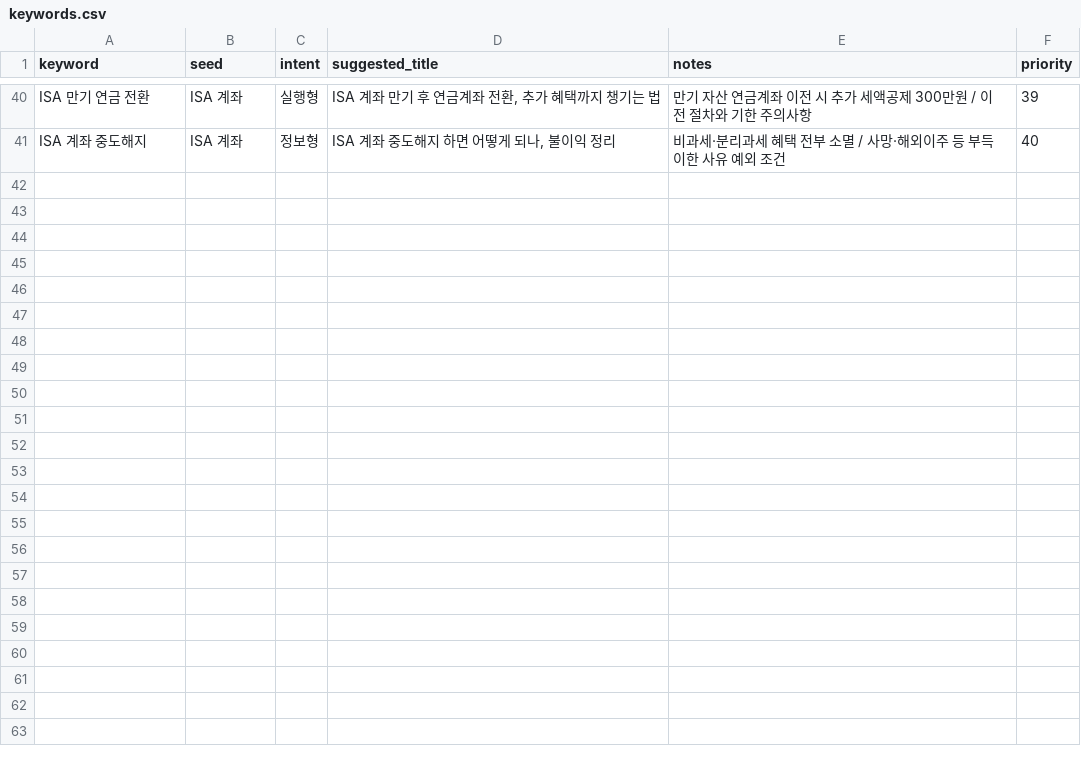
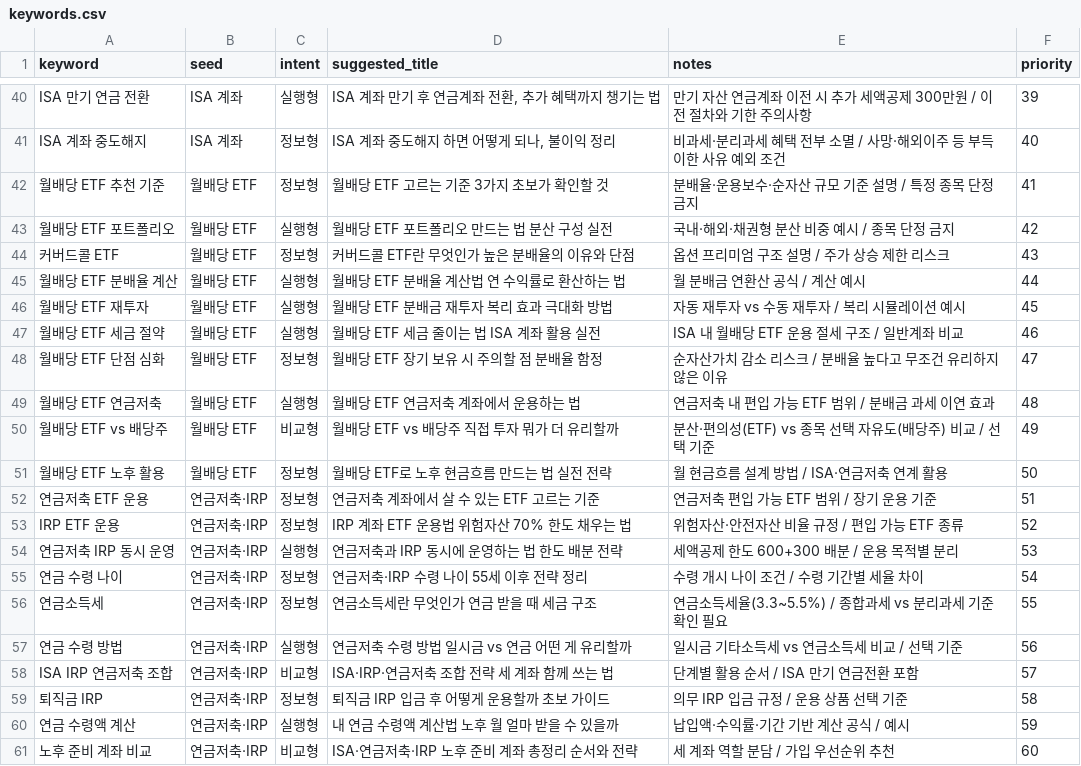
Before and after one commit to park-q/park-q.github.io, a CSV file: keywords.csv, drawn as a sheet; only a part is shown, gaps mark what is left out; the diff names each change by its address in the sheet, - before the commit and + after, or states it on an @@ line.

Commit message:
월배당 ETF·연금저축 IRP 키워드 41~60번 추가, .idea 폴더 gitignore 처리

```diff
--- a/keywords.csv
+++ b/keywords.csv
+row 42: 월배당 ETF 추천 기준 | 월배당 ETF | 정보형 | 월배당 ETF 고르는 기준 3가지 초보가 확인할 것 | 분배율·운용보수·순자산 규모 기준 설명 / 특정 종목 단정 금지 | 41
+row 43: 월배당 ETF 포트폴리오 | 월배당 ETF | 실행형 | 월배당 ETF 포트폴리오 만드는 법 분산 구성 실전 | 국내·해외·채권형 분산 비중 예시 / 종목 단정 금지 | 42
+row 44: 커버드콜 ETF | 월배당 ETF | 정보형 | 커버드콜 ETF란 무엇인가 높은 분배율의 이유와 단점 | 옵션 프리미엄 구조 설명 / 주가 상승 제한 리스크 | 43
+row 45: 월배당 ETF 분배율 계산 | 월배당 ETF | 실행형 | 월배당 ETF 분배율 계산법 연 수익률로 환산하는 법 | 월 분배금 연환산 공식 / 계산 예시 | 44
+row 46: 월배당 ETF 재투자 | 월배당 ETF | 실행형 | 월배당 ETF 분배금 재투자 복리 효과 극대화 방법 | 자동 재투자 vs 수동 재투자 / 복리 시뮬레이션 예시 | 45
+row 47: 월배당 ETF 세금 절약 | 월배당 ETF | 실행형 | 월배당 ETF 세금 줄이는 법 ISA 계좌 활용 실전 | ISA 내 월배당 ETF 운용 절세 구조 / 일반계좌 비교 | 46
+row 48: 월배당 ETF 단점 심화 | 월배당 ETF | 정보형 | 월배당 ETF 장기 보유 시 주의할 점 분배율 함정 | 순자산가치 감소 리스크 / 분배율 높다고 무조건 유리하지 않은 이유 | 47
+row 49: 월배당 ETF 연금저축 | 월배당 ETF | 실행형 | 월배당 ETF 연금저축 계좌에서 운용하는 법 | 연금저축 내 편입 가능 ETF 범위 / 분배금 과세 이연 효과 | 48
+row 50: 월배당 ETF vs 배당주 | 월배당 ETF | 비교형 | 월배당 ETF vs 배당주 직접 투자 뭐가 더 유리할까 | 분산·편의성(ETF) vs 종목 선택 자유도(배당주) 비교 / 선택 기준 | 49
+row 51: 월배당 ETF 노후 활용 | 월배당 ETF | 정보형 | 월배당 ETF로 노후 현금흐름 만드는 법 실전 전략 | 월 현금흐름 설계 방법 / ISA·연금저축 연계 활용 | 50
+row 52: 연금저축 ETF 운용 | 연금저축·IRP | 정보형 | 연금저축 계좌에서 살 수 있는 ETF 고르는 기준 | 연금저축 편입 가능 ETF 범위 / 장기 운용 기준 | 51
+row 53: IRP ETF 운용 | 연금저축·IRP | 정보형 | IRP 계좌 ETF 운용법 위험자산 70% 한도 채우는 법 | 위험자산·안전자산 비율 규정 / 편입 가능 ETF 종류 | 52
+row 54: 연금저축 IRP 동시 운영 | 연금저축·IRP | 실행형 | 연금저축과 IRP 동시에 운영하는 법 한도 배분 전략 | 세액공제 한도 600+300 배분 / 운용 목적별 분리 | 53
+row 55: 연금 수령 나이 | 연금저축·IRP | 정보형 | 연금저축·IRP 수령 나이 55세 이후 전략 정리 | 수령 개시 나이 조건 / 수령 기간별 세율 차이 | 54
+row 56: 연금소득세 | 연금저축·IRP | 정보형 | 연금소득세란 무엇인가 연금 받을 때 세금 구조 | 연금소득세율(3.3~5.5%) / 종합과세 vs 분리과세 기준 확인 필요 | 55
+row 57: 연금 수령 방법 | 연금저축·IRP | 실행형 | 연금저축 수령 방법 일시금 vs 연금 어떤 게 유리할까 | 일시금 기타소득세 vs 연금소득세 비교 / 선택 기준 | 56
+row 58: ISA IRP 연금저축 조합 | 연금저축·IRP | 비교형 | ISA·IRP·연금저축 조합 전략 세 계좌 함께 쓰는 법 | 단계별 활용 순서 / ISA 만기 연금전환 포함 | 57
+row 59: 퇴직금 IRP | 연금저축·IRP | 정보형 | 퇴직금 IRP 입금 후 어떻게 운용할까 초보 가이드 | 의무 IRP 입금 규정 / 운용 상품 선택 기준 | 58
+row 60: 연금 수령액 계산 | 연금저축·IRP | 실행형 | 내 연금 수령액 계산법 노후 월 얼마 받을 수 있을까 | 납입액·수익률·기간 기반 계산 공식 / 예시 | 59
+row 61: 노후 준비 계좌 비교 | 연금저축·IRP | 비교형 | ISA·연금저축·IRP 노후 준비 계좌 총정리 순서와 전략 | 세 계좌 역할 분담 / 가입 우선순위 추천 | 60
```
Also changed, not shown: 1 other file.
